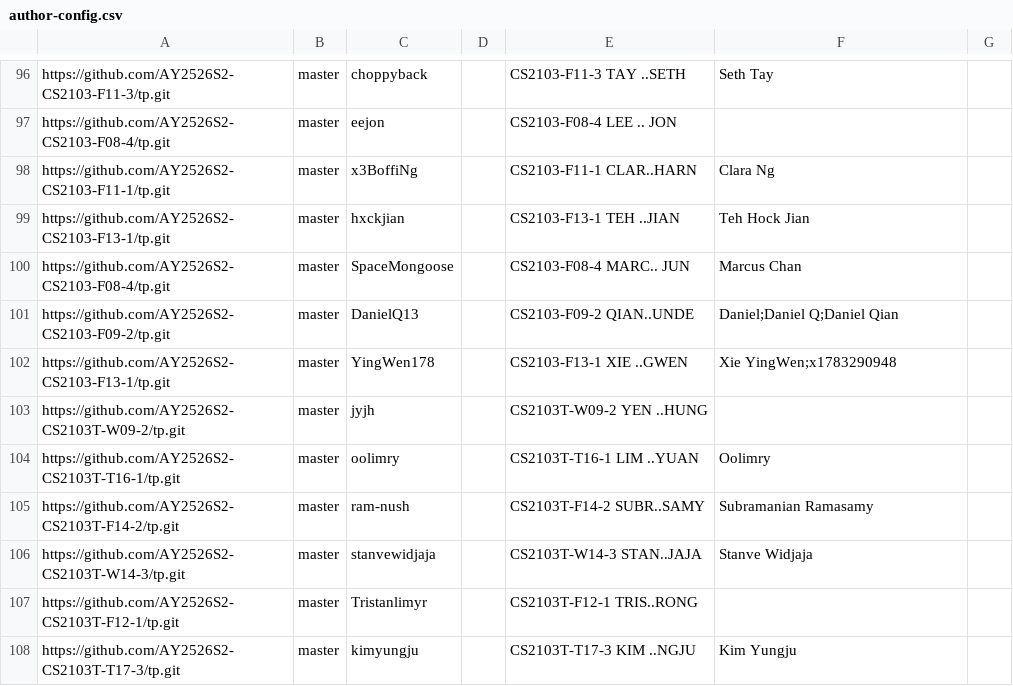
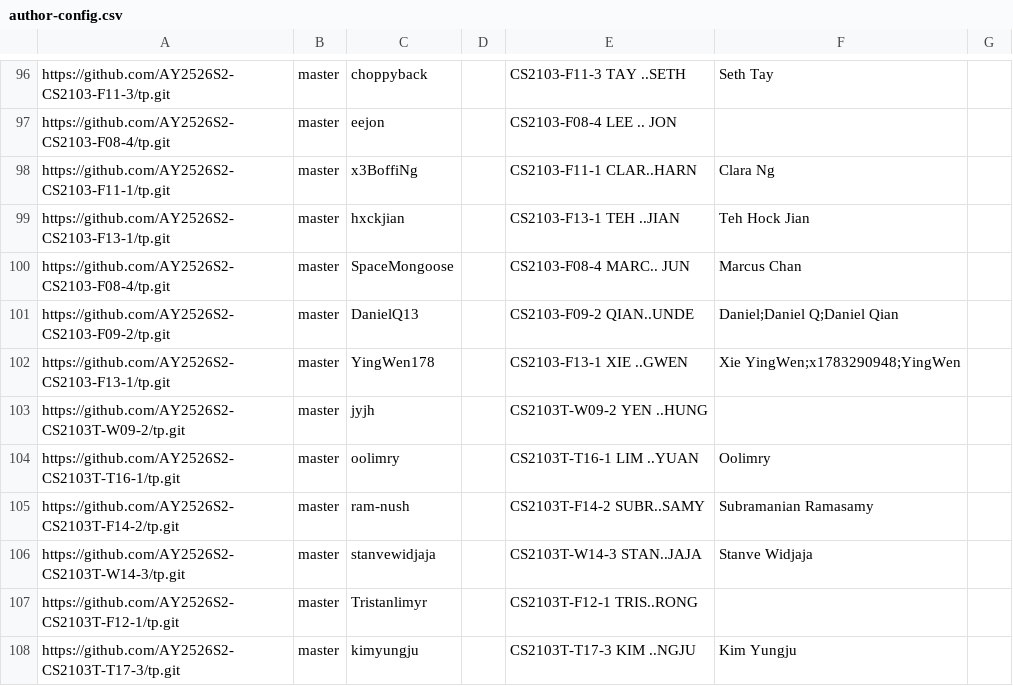
Before and after one commit to NUS-CS2103-AY2526-S2/tp-dashboard, a CSV file: config/author-config.csv, drawn as a sheet; only a part is shown, gaps mark what is left out.

Commit message:
Update configs

```diff
--- a/config/author-config.csv
+++ b/config/author-config.csv
@@ -101,3 +101,3 @@ https://github.com/AY2526S2-CS2103-F08-4/tp.git,master,SpaceMongoose,,CS2103-F08
 https://github.com/AY2526S2-CS2103-F09-2/tp.git,master,DanielQ13,,CS2103-F09-2 QIAN..UNDE,Daniel;Daniel Q;Daniel Qian,
-https://github.com/AY2526S2-CS2103-F13-1/tp.git,master,YingWen178,,CS2103-F13-1 XIE ..GWEN,Xie YingWen;x1783290948,
+https://github.com/AY2526S2-CS2103-F13-1/tp.git,master,YingWen178,,CS2103-F13-1 XIE ..GWEN,Xie YingWen;x1783290948;YingWen,
 https://github.com/AY2526S2-CS2103T-W09-2/tp.git,master,jyjh,,CS2103T-W09-2 YEN ..HUNG,,
```
